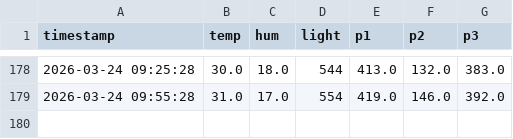
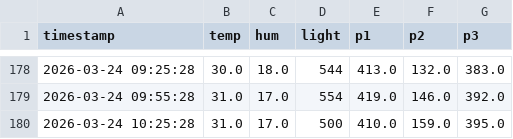
Before and after one commit to surendranb/gardenbot, a CSV file: docs/data/telemetry.csv, drawn as a sheet; only a part is shown, gaps mark what is left out.

```diff
--- a/docs/data/telemetry.csv
+++ b/docs/data/telemetry.csv
@@ -179 +179,2 @@ timestamp,temp,hum,light,p1,p2,p3
 2026-03-24 09:55:28,31.0,17.0,554,419.0,146.0,392.0
+2026-03-24 10:25:28,31.0,17.0,500,410.0,159.0,395.0
```
Also changed, not shown: docs/data/metrics.csv, 4 other files.
